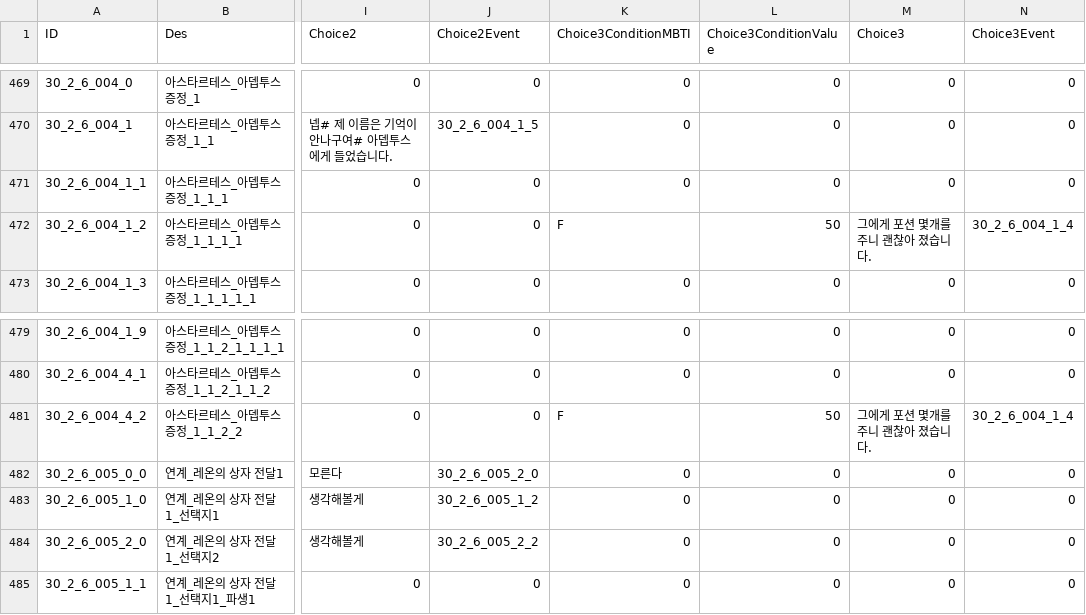
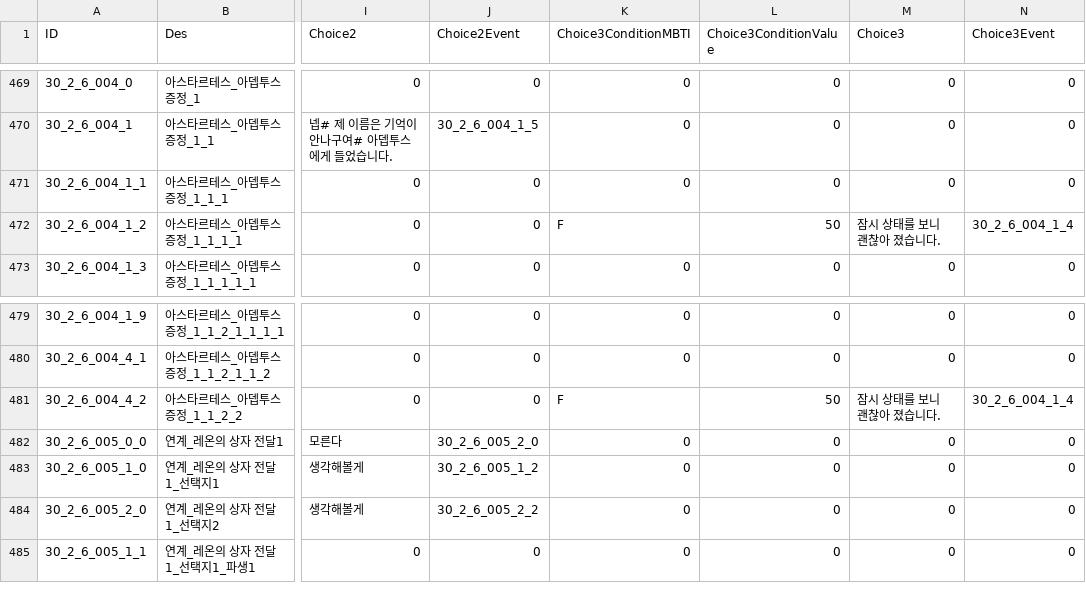
Before and after one commit to kupka05/Project_DR_KHT, a CSV file: Project_DR/Assets/Resources/NPC_Comunication_Table.csv, drawn as a sheet; only a part is shown, gaps mark what is left out; the diff names each change by its address in the sheet, - before the commit and + after, or states it on an @@ line.

Commit message:
[Choi] Update: Quest Start

```diff
--- a/Project_DR/Assets/Resources/NPC_Comunication_Table.csv
+++ b/Project_DR/Assets/Resources/NPC_Comunication_Table.csv
-M472 (Choice3): 그에게 포션 몇개를 주니 괜찮아 졌습니다.
+M472 (Choice3): 잠시 상태를 보니 괜찮아 졌습니다.
-M481 (Choice3): 그에게 포션 몇개를 주니 괜찮아 졌습니다.
+M481 (Choice3): 잠시 상태를 보니 괜찮아 졌습니다.
```
Also changed, not shown: Project_DR/Assets/Resources/Monster_Table.csv, 2 other files.
